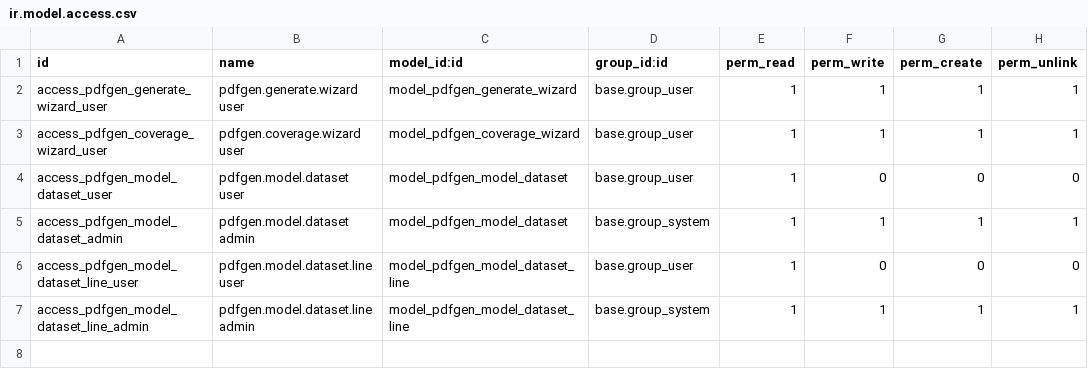
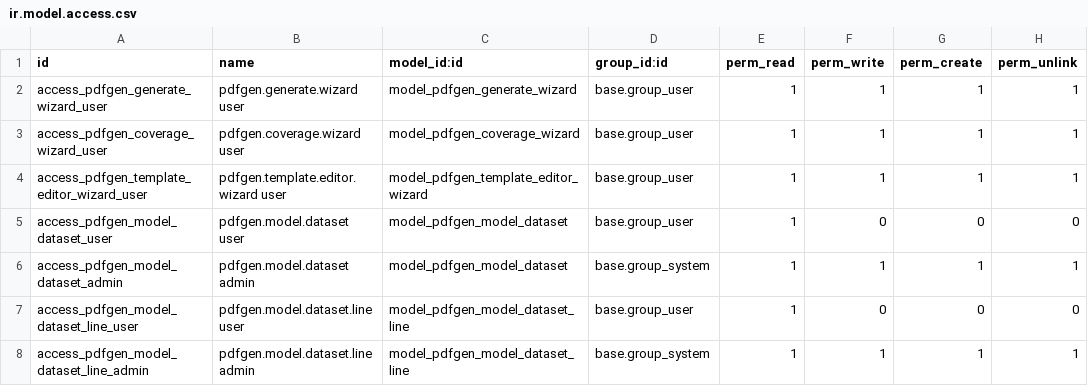
Before and after one commit to pdfgeneratorapi/odoo-pdf-generator-api, a CSV file: pdfgeneratorapi_connector/security/ir.model.access.csv, drawn as a sheet; the diff names each change by its address in the sheet, - before the commit and + after, or states it on an @@ line.

Commit message:
Phase 4.1: full-page template editor with embedded iframe
Adds a new Template Editor page under PDF Generator API → Template Editor.
Toolbar at the top (Edit existing / Create new), and a full-viewport iframe
below that embeds pdfgeneratorapi.com's template editor for direct design
inside Odoo.

- PdfGenApiClient.open_editor(template_id, data=, language=) calls
  POST /templates/{id}/editor (the documented `openEditor` op) with JWT
  Bearer auth; returns the signed, time-limited editor URL. Response
  shape variants (bare string, {"response": "url"}, {"response":
  {"url": "..."}}) all handled by _extract_editor_url.
- PdfGenApiClient.create_template(name, description=) for the
  Create-new-template flow; chains straight into open_editor on the
  fresh id so users land in the editor on their new template.
- editor_web_url constructor kwarg — admin escape hatch for setups
  where Odoo reaches the API via a hostname the browser can't resolve
  (Docker service name, private VPC endpoint). _rewrite_url_host swaps
  the scheme+host of the API-returned URL while preserving path, query
  and fragment so the embedded session identifier survives.
- res.config.settings grows a matching Editor Web URL field with
  config_parameter pdfgen.editor_web_url.

- pdfgen.template.editor.wizard TransientModel with template_id live
  Selection, new_template_name Char, editor_url Char driving the iframe.
- pdfgen_editor_iframe OWL field widget — imperatively sets <iframe src>
  when editor_url changes. A sandboxed html widget would block scripts;
  a plain iframe is what the editor needs.
- Compact toolbar (single row, btn-sm, py-2), full-viewport iframe via
  calc(100vh - 100px), sheet padding zeroed through the
  --formView-sheet-padding-{y,x} CSS variables Odoo 19 exposes, and the
  control panel (breadcrumb) hidden for this one-shot wizard (!important
  to beat Bootstrap's .d-flex cascade).

Tests: 13 Odoo tests (URL storage, error paths, create+open flow,
configured/unconfigured selection edge cases) + 9 host unit tests (POST
body, response shape variants, host rewrite). Combined coverage 97%.

Phase 4.2 (postMessage handshake to refresh cached state when the editor
emits a save event) deferred.

```diff
--- a/pdfgeneratorapi_connector/security/ir.model.access.csv
+++ b/pdfgeneratorapi_connector/security/ir.model.access.csv
+row 4: access_pdfgen_template_editor_wizard_user | pdfgen.template.editor.wizard user | model_pdfgen_template_editor_wizard | base.group_user | 1 | 1 | 1 | 1
```
Also changed, not shown: 16 other files.
